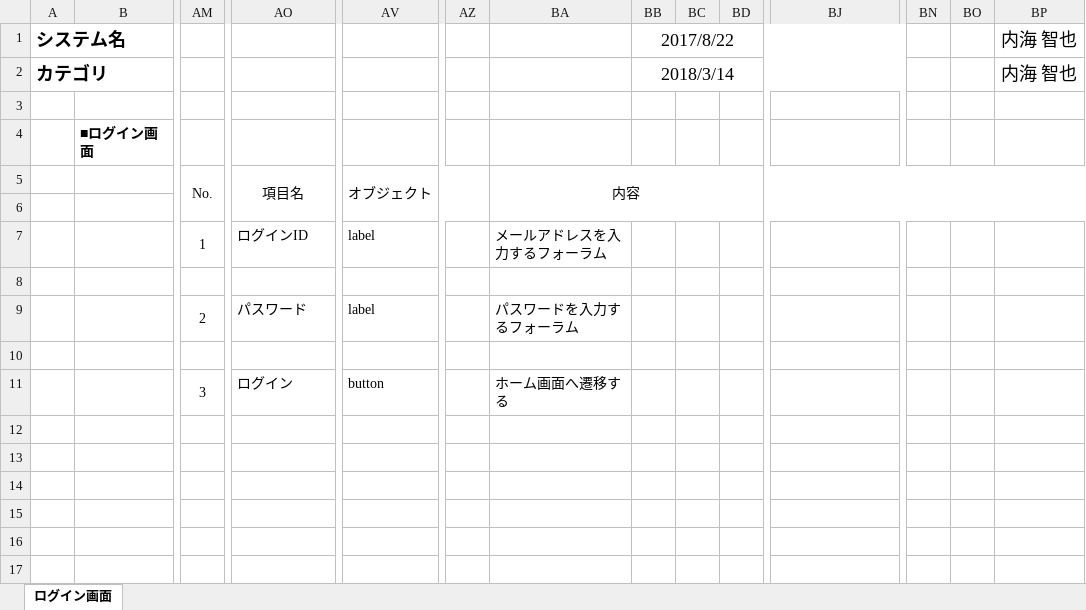
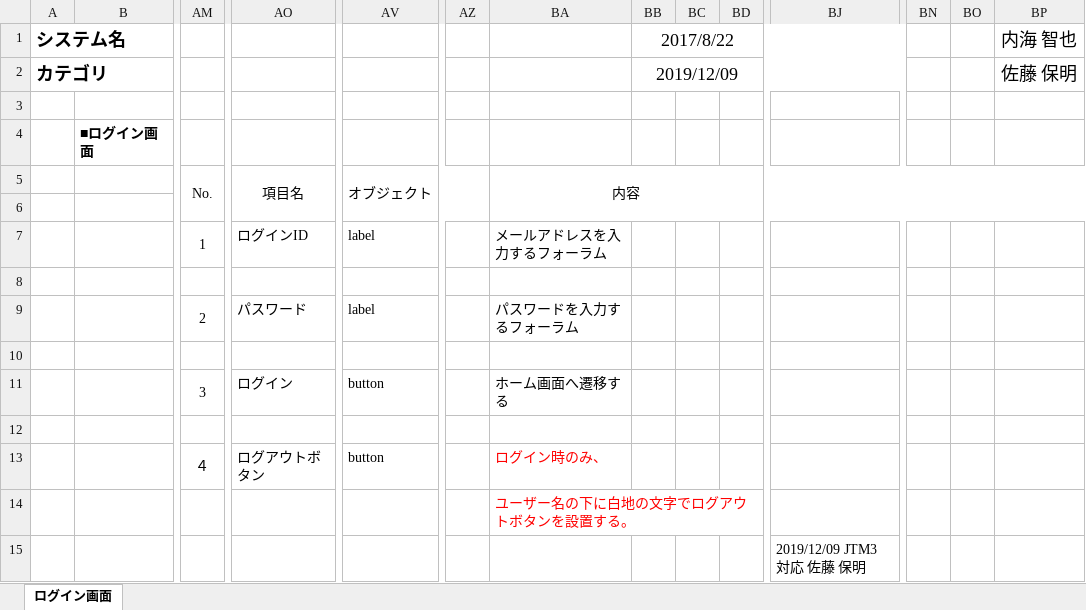
Before and after one commit to isa-education/DesignDocs, an Excel workbook: 設計書/01.基本設計/02.画面設計/画面設計書(ログイン).xlsx, sheet ログイン画面, drawn as a sheet; only a part is shown, gaps mark what is left out; values as stored, in another font and other column widths than the file's, no borders; charts and pictures not drawn; rows hold the shown columns only; the diff names each change by its address in the sheet, - before the commit and + after, or states it on an @@ line.

```diff
--- a/設計書/01.基本設計/02.画面設計/画面設計書(ログイン).xlsx (sheet ログイン画面)
+++ b/設計書/01.基本設計/02.画面設計/画面設計書(ログイン).xlsx (sheet ログイン画面)
-BB2 (2017/8/22): 2018/3/14
+BB2 (2017/8/22): 2019/12/09
-BP2 (内海 智也): 内海 智也
+BP2 (内海 智也): 佐藤 保明
+row 12: (empty)
+row 13:  |  | ４ | ログアウトボタン | button |  | ログイン時のみ、
+row 14:  |  |  |  |  |  | ユーザー名の下に白地の文字でログアウトボタンを設置する。
+row 15:  |  |  |  |  |  |  |  |  |  | 2019/12/09 JTM3 対応 佐藤 保明
```
Also changed, not shown: charts or pictures, 1 other file.
